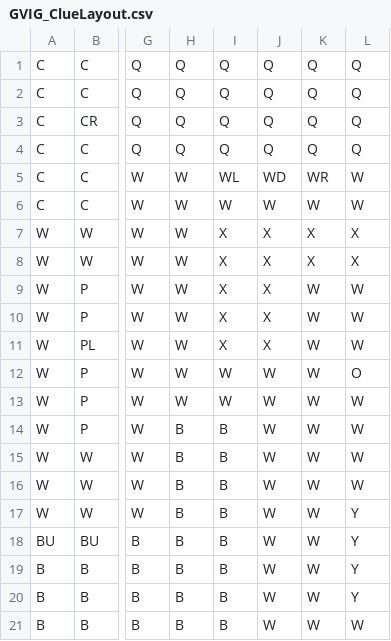
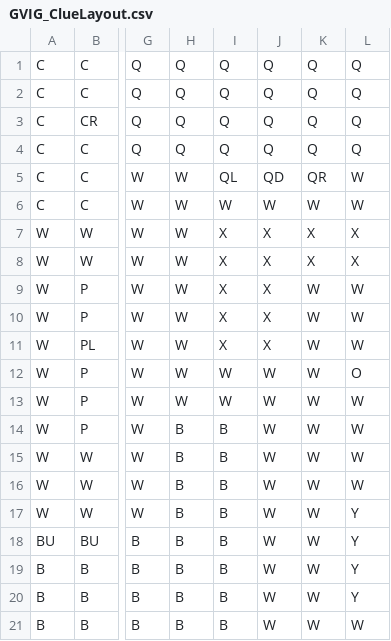
Before and after one commit to igalikee/ClueGameIGRH, a CSV file: data/GVIG_ClueLayout.csv, drawn as a sheet; only a part is shown, gaps mark what is left out; the diff names each change by its address in the sheet, - before the commit and + after, or states it on an @@ line.

```diff
--- a/data/GVIG_ClueLayout.csv
+++ b/data/GVIG_ClueLayout.csv
-I5: WL
+I5: QL
-J5: WD
+J5: QD
-K5: WR
+K5: QR
```
Also changed, not shown: 5 other files.
